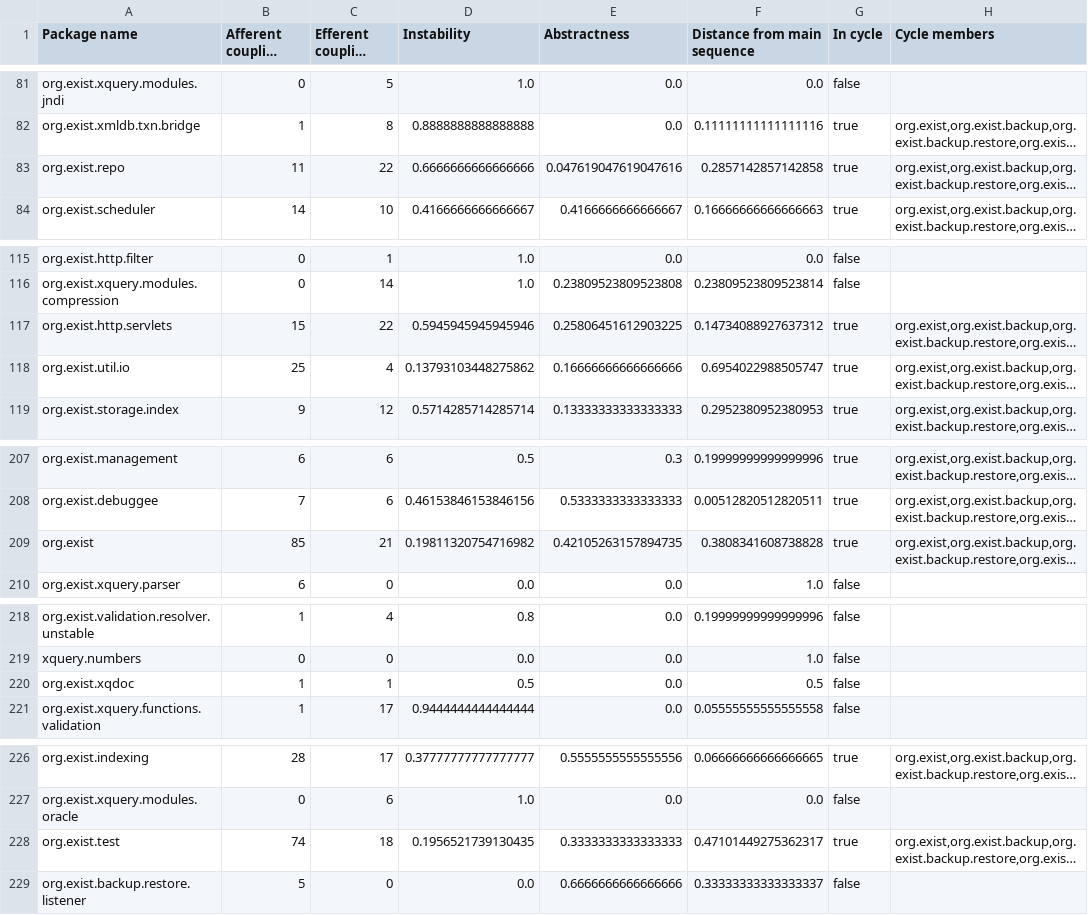
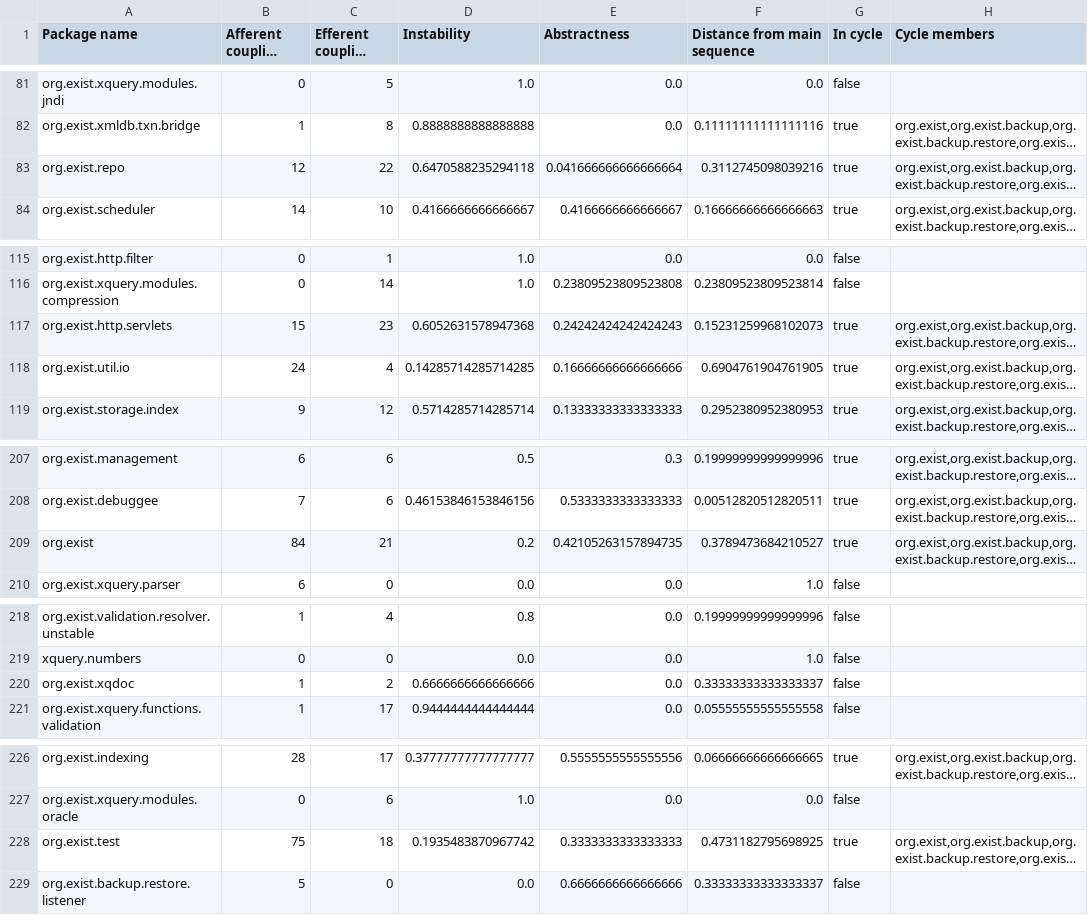
Before and after one commit to eXist-db/exist, a CSV file: .moderne/context/package-quality-metrics.csv, drawn as a sheet; only a part is shown, gaps mark what is left out; long unchanged cells end in …; the diff covers the shown part only; the diff names each change by its address in the sheet, - before the commit and + after, or states it on an @@ line.

```diff
--- a/.moderne/context/package-quality-metrics.csv
+++ b/.moderne/context/package-quality-metrics.csv
-B83 (Afferent coupling (Ca)): 11
+B83 (Afferent coupling (Ca)): 12
-D83 (Instability): 0.6666666666666666
+D83 (Instability): 0.6470588235294118
-E83 (Abstractness): 0.047619047619047616
+E83 (Abstractness): 0.041666666666666664
-F83 (Distance from main sequence): 0.2857142857142858
+F83 (Distance from main sequence): 0.3112745098039216
-C117 (Efferent coupling (Ce)): 22
+C117 (Efferent coupling (Ce)): 23
-D117 (Instability): 0.5945945945945946
+D117 (Instability): 0.6052631578947368
-E117 (Abstractness): 0.25806451612903225
+E117 (Abstractness): 0.24242424242424243
-F117 (Distance from main sequence): 0.14734088927637312
+F117 (Distance from main sequence): 0.15231259968102073
-B118 (Afferent coupling (Ca)): 25
+B118 (Afferent coupling (Ca)): 24
-D118 (Instability): 0.13793103448275862
+D118 (Instability): 0.14285714285714285
-F118 (Distance from main sequence): 0.6954022988505747
+F118 (Distance from main sequence): 0.6904761904761905
-B209 (Afferent coupling (Ca)): 85
+B209 (Afferent coupling (Ca)): 84
-D209 (Instability): 0.19811320754716982
+D209 (Instability): 0.2
-F209 (Distance from main sequence): 0.3808341608738828
+F209 (Distance from main sequence): 0.3789473684210527
-C220 (Efferent coupling (Ce)): 1
+C220 (Efferent coupling (Ce)): 2
-D220 (Instability): 0.5
+D220 (Instability): 0.6666666666666666
-F220 (Distance from main sequence): 0.5
+F220 (Distance from main sequence): 0.33333333333333337
-B228 (Afferent coupling (Ca)): 74
+B228 (Afferent coupling (Ca)): 75
-D228 (Instability): 0.1956521739130435
+D228 (Instability): 0.1935483870967742
-F228 (Distance from main sequence): 0.47101449275362317
+F228 (Distance from main sequence): 0.4731182795698925
```
Also changed, not shown: 6 moved rows and 7 edited cells elsewhere in this file, .moderne/context/class-quality-metrics.csv, .moderne/context/coding-conventions.csv, 13 other files.
